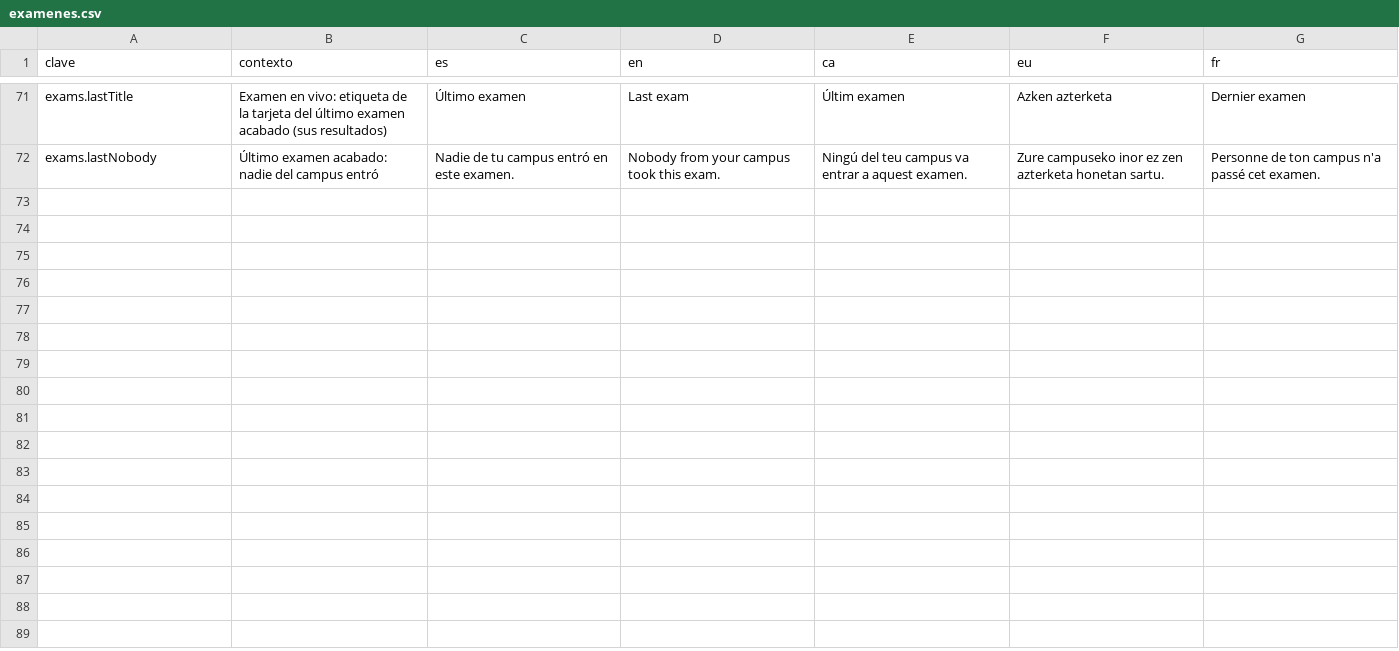
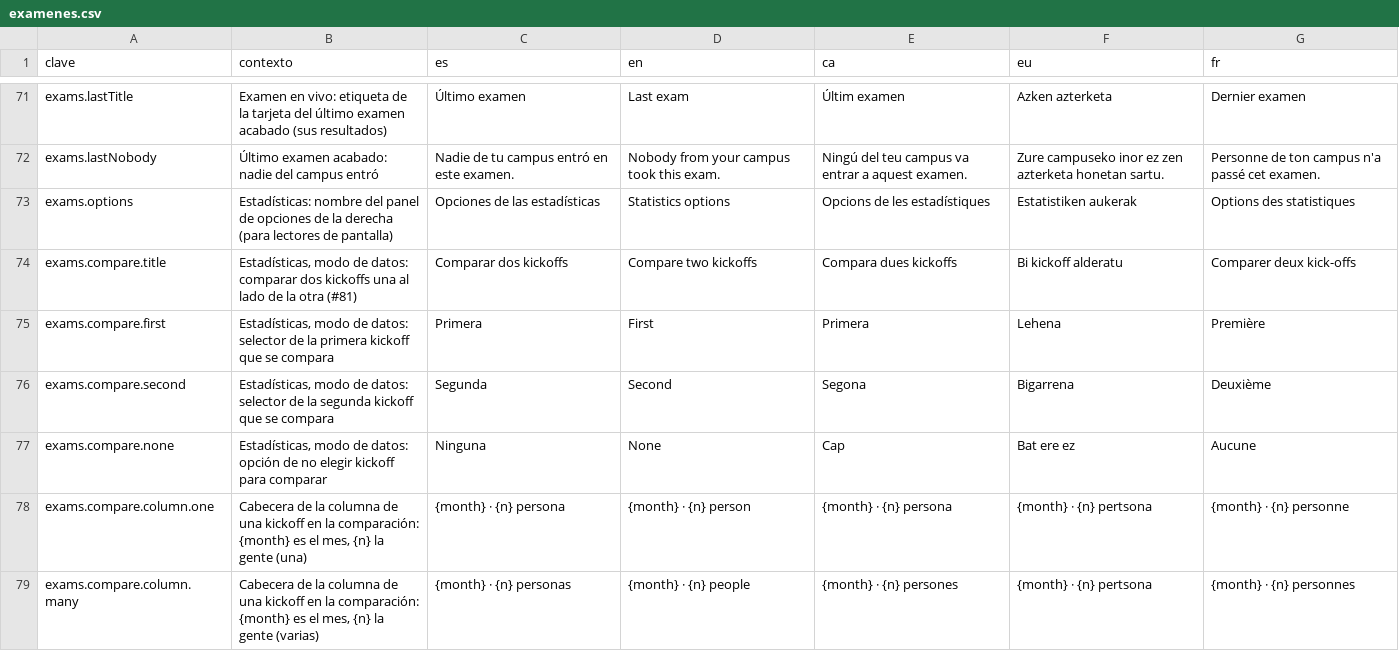
Before and after one commit to ALRO-GM/sanatorio-42, a CSV file: apps/web/src/shared/i18n/textos/examenes.csv, drawn as a sheet; only a part is shown, gaps mark what is left out; the diff covers the shown part only.

Commit message:
Clústeres y exámenes: qué falla en un puesto roto, proyectos con varias ids y black hole por círculo
- #82: al marcar un puesto roto se elige si falla el ordenador o un
  periférico; el aviso llega al staff (facility_reports) y, al resolverlo,
  el puesto deja de salir tachado.
- #99: un proyecto cuenta con todas sus ids (push_swap, 42cursus-, 42next-;
  los exámenes de C y de Python no se mezclan) y quien aprobó y se volvió a
  apuntar sigue habiéndolo aprobado.
- #117: el equipo vacío que 42 abre al cerrar un intento ya no tapa la nota
  en el examen en vivo ni cuenta como intento en las estadísticas.
- #81: entra toda la gente del 42cursus del campus; opciones a la derecha,
  comparar dos kickoffs, black hole por círculo en cifras y en %, y para
  quien administra, GET /admin/exams/blackhole (quién se fue y quién lo
  tiene más cerca).

```diff
--- a/apps/web/src/shared/i18n/textos/examenes.csv
+++ b/apps/web/src/shared/i18n/textos/examenes.csv
@@ -72 +72,8 @@ exams.lastTitle,Examen en vivo: etiqueta de la tarjeta del último examen acabad
 exams.lastNobody,Último examen acabado: nadie del campus entró,Nadie de tu campus entró en este examen.,Nobody from your campus took this exam.,Ningú del teu campus va entrar a aquest examen.,Zure campuseko inor ez zen azterketa honetan sartu.,Personne de ton campus n'a passé cet examen.
+exams.options,Estadísticas: nombre del panel de opciones de la derecha (para lectores de pantalla),Opciones de las estadísticas,Statistics options,Opcions de les estadístiques,Estatistiken aukerak,Options des statistiques
+exams.compare.title,"Estadísticas, modo de datos: comparar dos kickoffs una al lado de la otra (#81)",Comparar dos kickoffs,Compare two kickoffs,Compara dues kickoffs,Bi kickoff alderatu,Comparer deux kick-offs
+exams.compare.first,"Estadísticas, modo de datos: selector de la primera kickoff que se compara",Primera,First,Primera,Lehena,Première
+exams.compare.second,"Estadísticas, modo de datos: selector de la segunda kickoff que se compara",Segunda,Second,Segona,Bigarrena,Deuxième
+exams.compare.none,"Estadísticas, modo de datos: opción de no elegir kickoff para comparar",Ninguna,None,Cap,Bat ere ez,Aucune
+exams.compare.column.one,"Cabecera de la columna de una kickoff en la comparación: {month} es el mes, {n} la gente (una)",{month} · {n} persona,{month} · {n} person,{month} · {n} persona,{month} · {n} pertsona,{month} · {n} personne
+exams.compare.column.many,"Cabecera de la columna de una kickoff en la comparación: {month} es el mes, {n} la gente (varias)",{month} · {n} personas,{month} · {n} people,{month} · {n} persones,{month} · {n} pertsona,{month} · {n} personnes
```
Also changed, not shown: 6 added rows elsewhere in this file, apps/web/src/shared/i18n/textos/clusters.csv, 43 other files.
